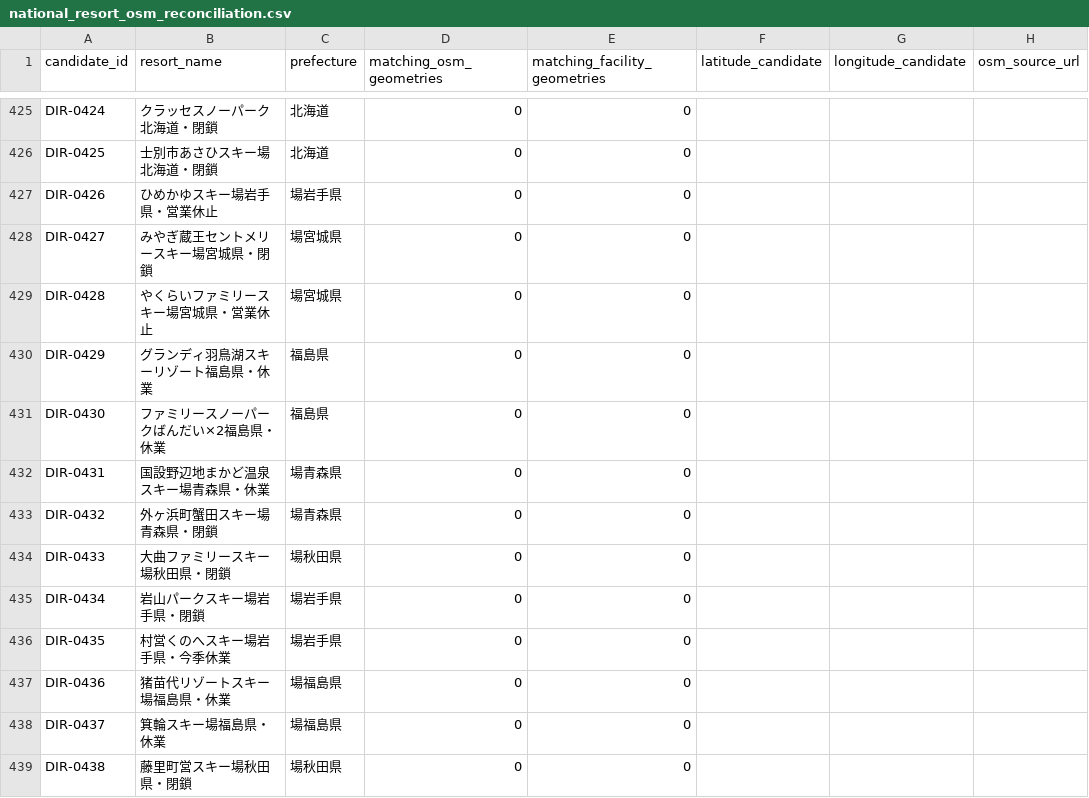
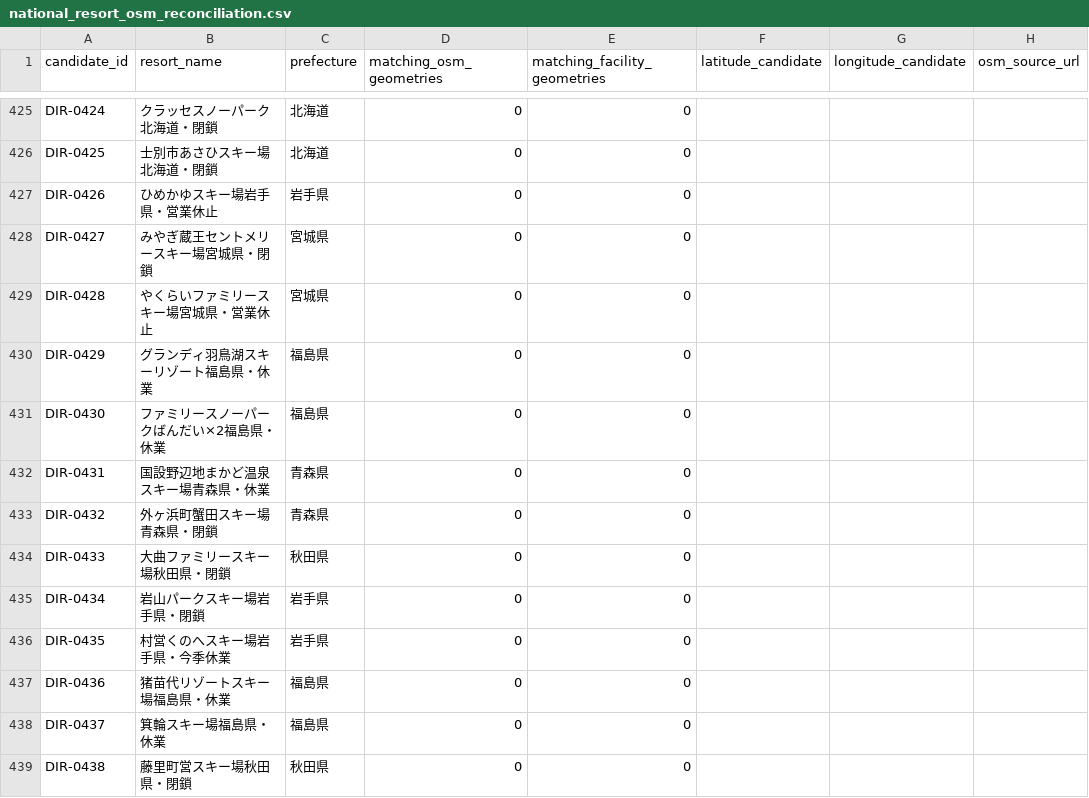
Before and after one commit to kawazoets/Japan-Ski-Climate-Land-Value, a CSV file: data/national_resort_osm_reconciliation.csv, drawn as a sheet; only a part is shown, gaps mark what is left out; the diff covers the shown part only; the diff names each change by its address in the sheet, - before the commit and + after, or states it on an @@ line.

```diff
--- a/data/national_resort_osm_reconciliation.csv
+++ b/data/national_resort_osm_reconciliation.csv
-C427 (prefecture): 場岩手県
+C427 (prefecture): 岩手県
-C428:C429 (prefecture): 場宮城県
+C428:C429 (prefecture): 宮城県
-C432:C433 (prefecture): 場青森県
+C432:C433 (prefecture): 青森県
-C434 (prefecture): 場秋田県
+C434 (prefecture): 秋田県
-C435:C436 (prefecture): 場岩手県
+C435:C436 (prefecture): 岩手県
-C437:C438 (prefecture): 場福島県
+C437:C438 (prefecture): 福島県
-C439 (prefecture): 場秋田県
+C439 (prefecture): 秋田県
```
Also changed, not shown: 12 edited cells elsewhere in this file.
